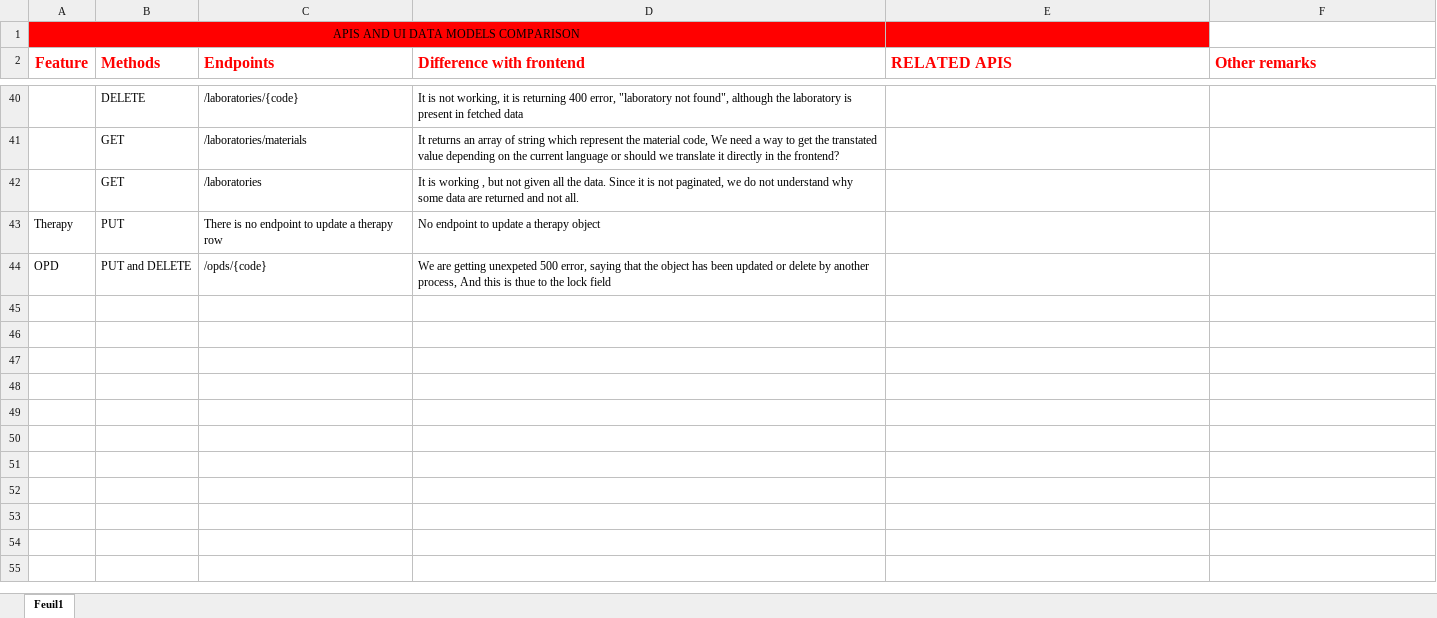
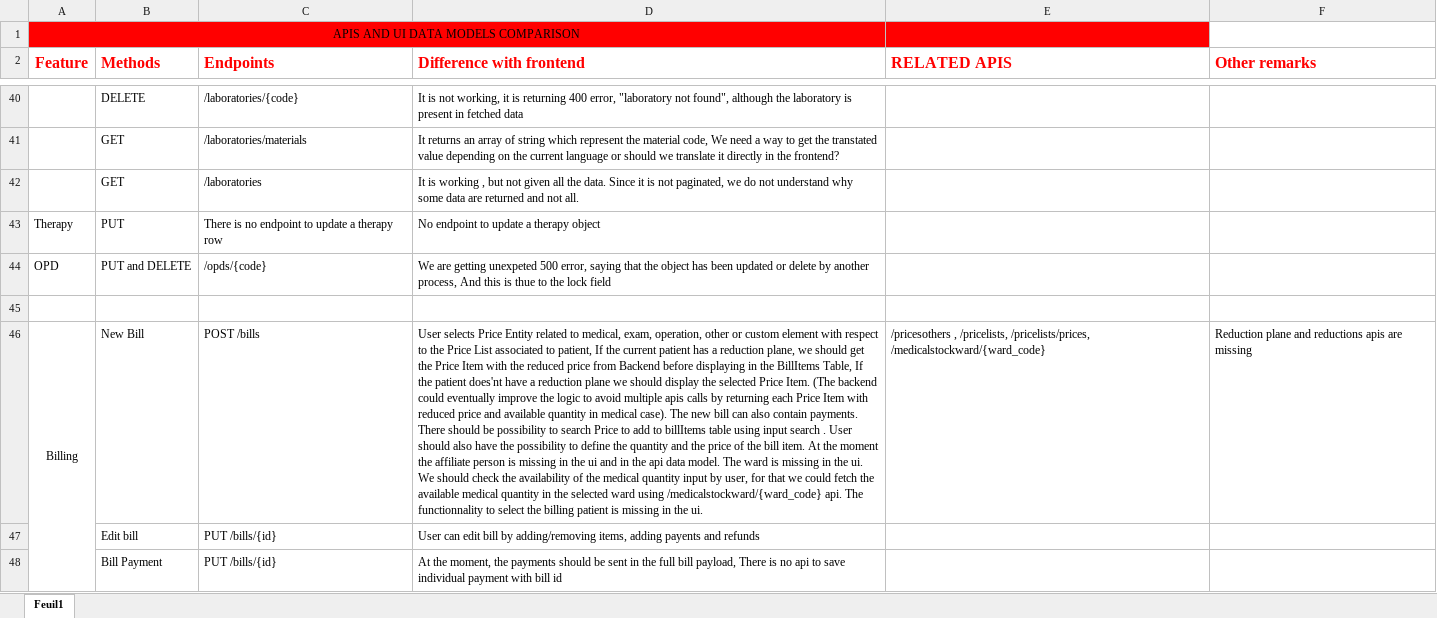
Before and after one commit to informatici/openhospital-ui, an Excel workbook: docs/apis-testing.xlsx, sheet Feuil1, drawn as a sheet; only a part is shown, gaps mark what is left out; values as stored, in another font and other column widths than the file's, no borders; charts and pictures not drawn; the diff covers the shown part only; the diff names each change by its address in the sheet, - before the commit and + after, or states it on an @@ line.

Commit message:
analyse billing requirements

```diff
--- a/docs/apis-testing.xlsx (sheet Feuil1)
+++ b/docs/apis-testing.xlsx (sheet Feuil1)
+row 45: (empty)
+row 46: Billing | New Bill | POST /bills | User selects Price Entity related to medical, exam, operation, other or custom element with respect to the Price List associated to patient, If the current patient has a reduction plane, we should get the Price Item with the reduced price from Backend before displaying in the BillItems Table, If the patient does'nt have a reduction plane we should display the selected Price Item. (The backend could eventually improve the logic to avoid multiple apis calls by returning each Price Item with reduced price and available quantity in medical case). The new bill can also contain payments. There should be possibility to search Price to add to billItems table using input search . User should also have the possibility to define the quantity and the price of the bill item. At the moment the affiliate person is missing in the ui and in the api data model. The ward is missing in the ui. We should check the availability of the medical quantity input by user, for that we could fetch the available medical quantity in the selected ward using /medicalstockward/{ward_code} api. The functionnality to select the billing patient is missing in the ui. | /pricesothers , /pricelists, /pricelists/prices, /medicalstockward/{ward_code} | Reduction plane and reductions apis are missing
+row 47:  | Edit bill | PUT /bills/{id} | User can edit bill by adding/removing items, adding payents and refunds
+row 48:  | Bill Payment | PUT /bills/{id} | At the moment, the payments should be sent in the full bill payload, There is no api to save individual payment with bill id
```
Also changed, not shown: 4 added rows elsewhere in this sheet.
